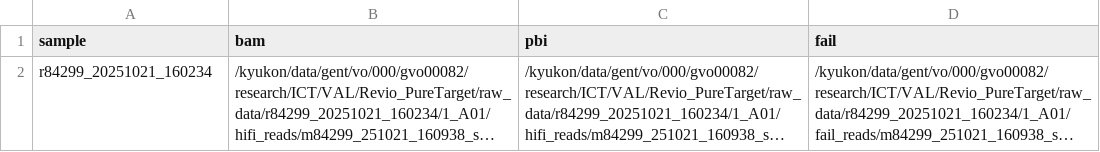
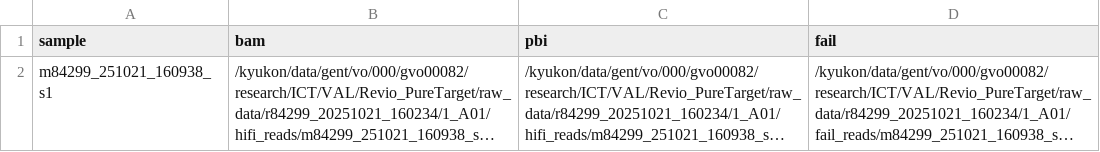
Before and after one commit to stvdsomp/bit_internship, a CSV file: HPC_scripts/run_nf_pacvar/samplesheet_Twist_demux.csv, drawn as a sheet; long unchanged cells end in …; the diff names each change by its address in the sheet, - before the commit and + after, or states it on an @@ line.

```diff
--- a/HPC_scripts/run_nf_pacvar/samplesheet_Twist_demux.csv
+++ b/HPC_scripts/run_nf_pacvar/samplesheet_Twist_demux.csv
-A2 (sample): r84299_20251021_160234
+A2 (sample): m84299_251021_160938_s1
```
Also changed, not shown: 2 other files.
